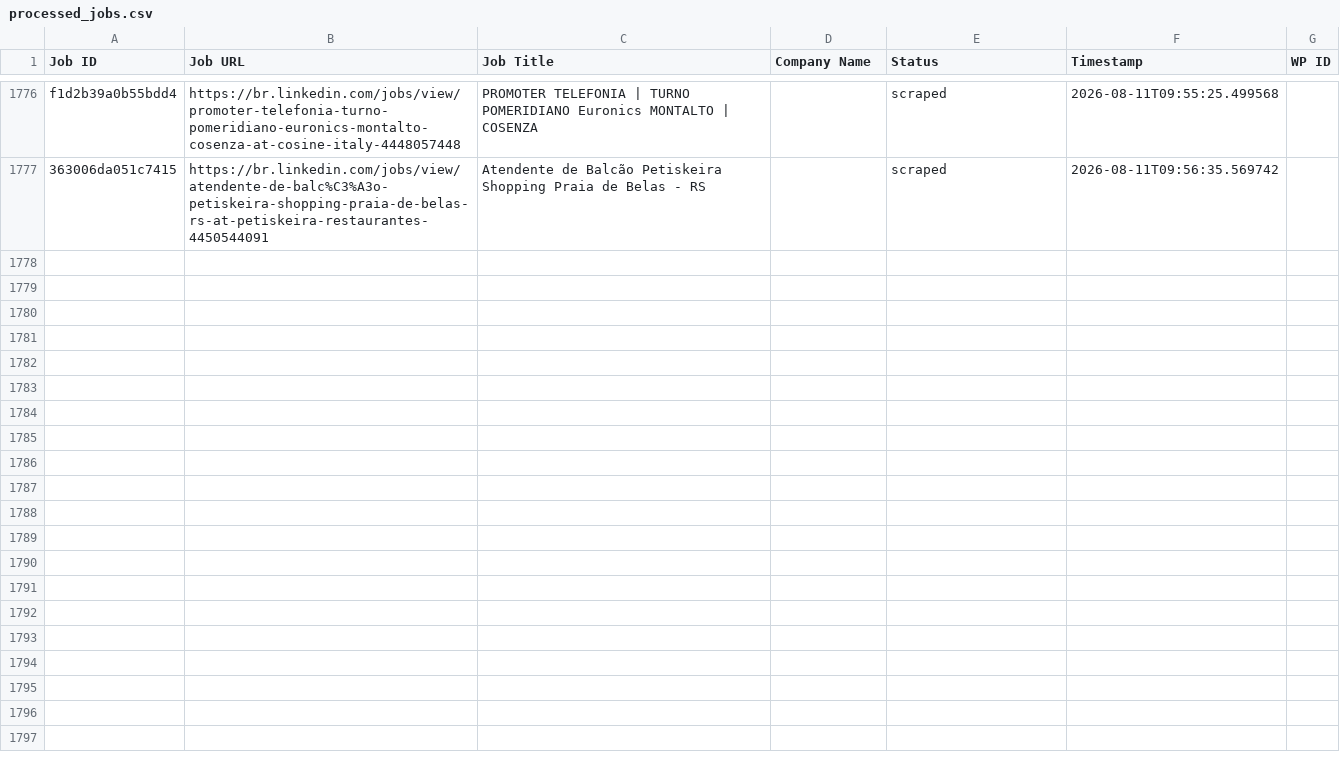
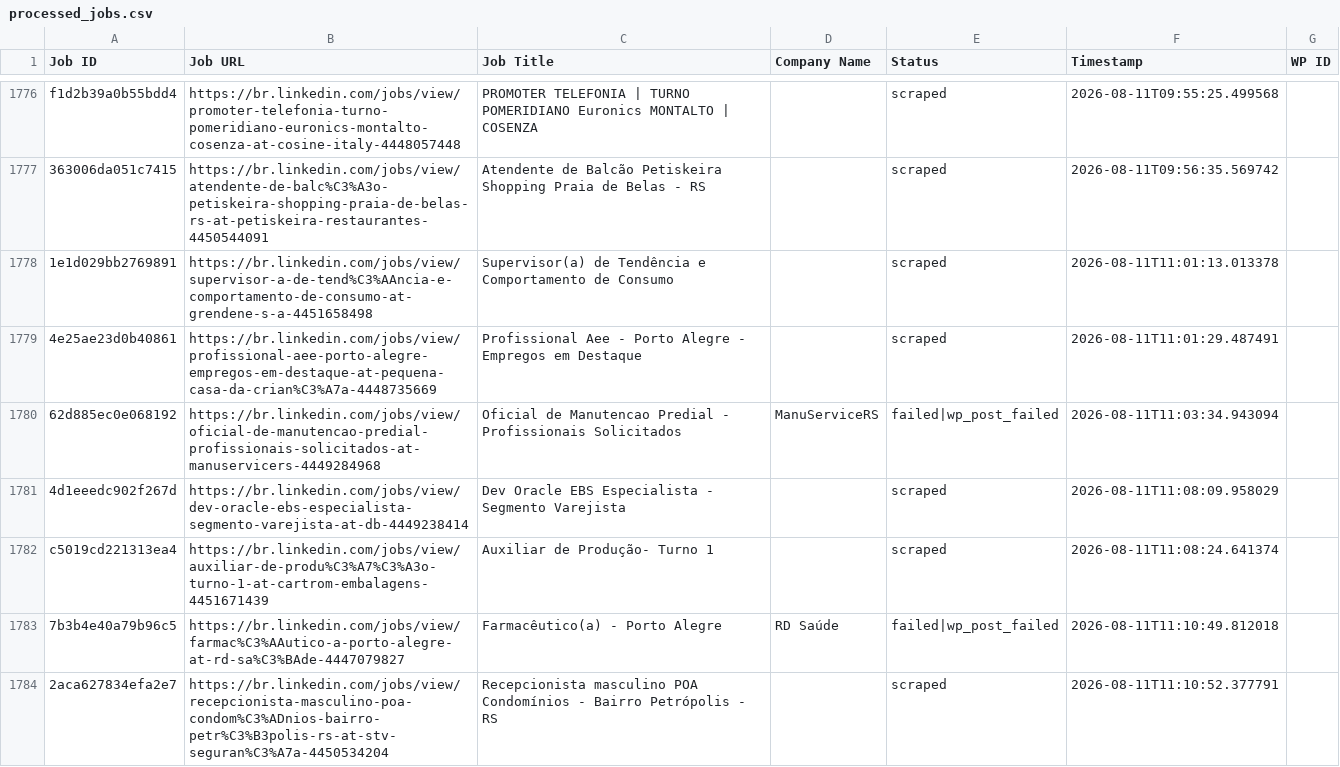
Before and after one commit to mimusdesign/me, a CSV file: processed_jobs.csv, drawn as a sheet; only a part is shown, gaps mark what is left out; the diff covers the shown part only.

```diff
--- a/processed_jobs.csv
+++ b/processed_jobs.csv
@@ -1794 +1794,8 @@ f1d2b39a0b55bdd4,https://br.linkedin.com/jobs/view/promoter-telefonia-turno-pome
 363006da051c7415,https://br.linkedin.com/jobs/view/atendente-de-balc%C3%A3o-petiskeira-shopping-praia-de-belas-rs-at-petiskeira-restaurantes-4450544091,Atendente de Balcão Petiskeira Shopping Praia de Belas - RS,,scraped,2026-08-11T09:56:35.569742,
+1e1d029bb2769891,https://br.linkedin.com/jobs/view/supervisor-a-de-tend%C3%AAncia-e-comportamento-de-consumo-at-grendene-s-a-4451658498,Supervisor(a) de Tendência e Comportamento de Consumo,,scraped,2026-08-11T11:01:13.013378,
+4e25ae23d0b40861,https://br.linkedin.com/jobs/view/profissional-aee-porto-alegre-empregos-em-destaque-at-pequena-casa-da-crian%C3%A7a-4448735669,Profissional Aee - Porto Alegre - Empregos em Destaque,,scraped,2026-08-11T11:01:29.487491,
+62d885ec0e068192,https://br.linkedin.com/jobs/view/oficial-de-manutencao-predial-profissionais-solicitados-at-manuservicers-4449284968,Oficial de Manutencao Predial - Profissionais Solicitados,ManuServiceRS,failed|wp_post_failed,2026-08-11T11:03:34.943094,
+4d1eeedc902f267d,https://br.linkedin.com/jobs/view/dev-oracle-ebs-especialista-segmento-varejista-at-db-4449238414,Dev Oracle EBS Especialista - Segmento Varejista,,scraped,2026-08-11T11:08:09.958029,
+c5019cd221313ea4,https://br.linkedin.com/jobs/view/auxiliar-de-produ%C3%A7%C3%A3o-turno-1-at-cartrom-embalagens-4451671439,Auxiliar de Produção- Turno 1,,scraped,2026-08-11T11:08:24.641374,
+7b3b4e40a79b96c5,https://br.linkedin.com/jobs/view/farmac%C3%AAutico-a-porto-alegre-at-rd-sa%C3%BAde-4447079827,Farmacêutico(a) - Porto Alegre,RD Saúde,failed|wp_post_failed,2026-08-11T11:10:49.812018,
+2aca627834efa2e7,https://br.linkedin.com/jobs/view/recepcionista-masculino-poa-condom%C3%ADnios-bairro-petr%C3%B3polis-rs-at-stv-seguran%C3%A7a-4450534204,Recepcionista masculino POA Condomínios - Bairro Petrópolis - RS,,scraped,2026-08-11T11:10:52.377791,
```
Also changed, not shown: 7 added rows elsewhere in this file.
